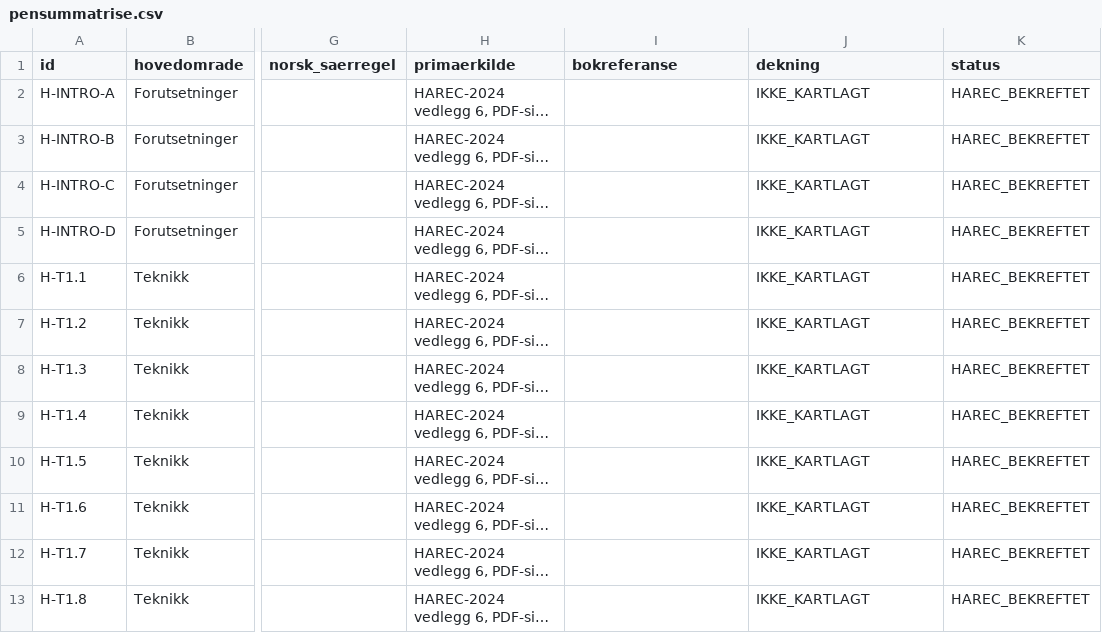
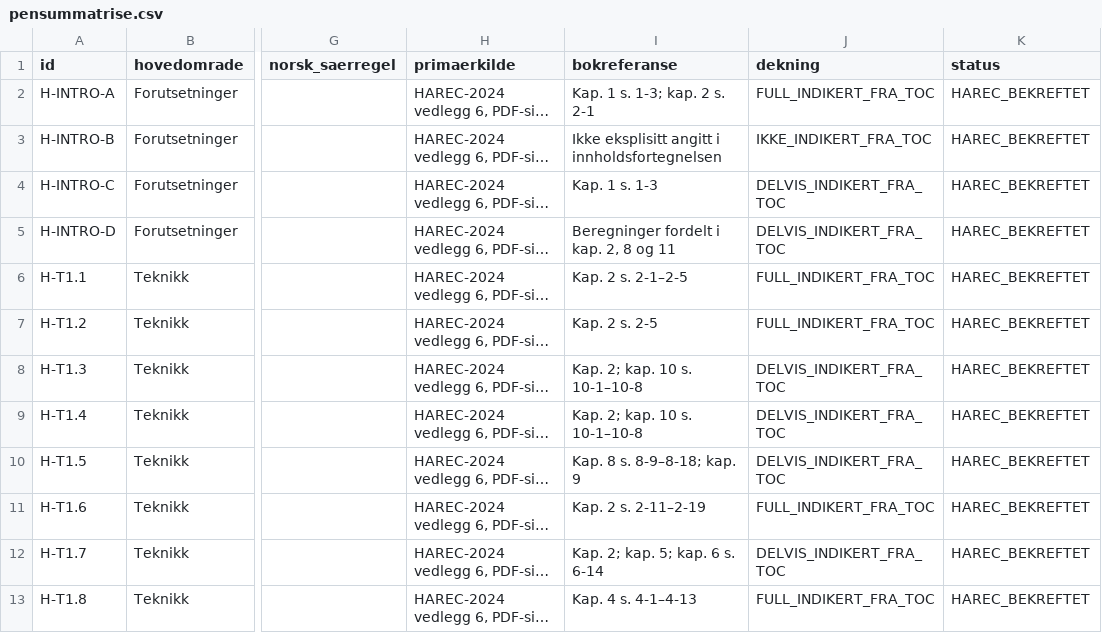
Before and after one commit to sherland/HamStudy, a CSV file: data/pensummatrise.csv, drawn as a sheet; only a part is shown, gaps mark what is left out; long unchanged cells end in …; the diff covers the shown part only; the diff names each change by its address in the sheet, - before the commit and + after, or states it on an @@ line.

Commit message:
Map 2025 textbook contents to HAREC syllabus

```diff
--- a/data/pensummatrise.csv
+++ b/data/pensummatrise.csv
-I2 (bokreferanse): (empty)
+I2 (bokreferanse): Kap. 1 s. 1-3; kap. 2 s. 2-1
-J2 (dekning): IKKE_KARTLAGT
+J2 (dekning): FULL_INDIKERT_FRA_TOC
-I3 (bokreferanse): (empty)
+I3 (bokreferanse): Ikke eksplisitt angitt i innholdsfortegnelsen
-J3 (dekning): IKKE_KARTLAGT
+J3 (dekning): IKKE_INDIKERT_FRA_TOC
-I4 (bokreferanse): (empty)
+I4 (bokreferanse): Kap. 1 s. 1-3
-J4:J5 (dekning): IKKE_KARTLAGT
+J4:J5 (dekning): DELVIS_INDIKERT_FRA_TOC
-I5 (bokreferanse): (empty)
+I5 (bokreferanse): Beregninger fordelt i kap. 2, 8 og 11
-I6 (bokreferanse): (empty)
+I6 (bokreferanse): Kap. 2 s. 2-1–2-5
-J6:J7 (dekning): IKKE_KARTLAGT
+J6:J7 (dekning): FULL_INDIKERT_FRA_TOC
-I7 (bokreferanse): (empty)
+I7 (bokreferanse): Kap. 2 s. 2-5
-I8:I9 (bokreferanse): (empty)
+I8:I9 (bokreferanse): Kap. 2; kap. 10 s. 10-1–10-8
-J8:J10 (dekning): IKKE_KARTLAGT
+J8:J10 (dekning): DELVIS_INDIKERT_FRA_TOC
-I10 (bokreferanse): (empty)
+I10 (bokreferanse): Kap. 8 s. 8-9–8-18; kap. 9
-I11 (bokreferanse): (empty)
+I11 (bokreferanse): Kap. 2 s. 2-11–2-19
-J11 (dekning): IKKE_KARTLAGT
+J11 (dekning): FULL_INDIKERT_FRA_TOC
-I12 (bokreferanse): (empty)
+I12 (bokreferanse): Kap. 2; kap. 5; kap. 6 s. 6-14
-J12 (dekning): IKKE_KARTLAGT
+J12 (dekning): DELVIS_INDIKERT_FRA_TOC
-I13 (bokreferanse): (empty)
+I13 (bokreferanse): Kap. 4 s. 4-1–4-13
-J13 (dekning): IKKE_KARTLAGT
+J13 (dekning): FULL_INDIKERT_FRA_TOC
```
Also changed, not shown: 92 edited cells elsewhere in this file, 4 other files.
